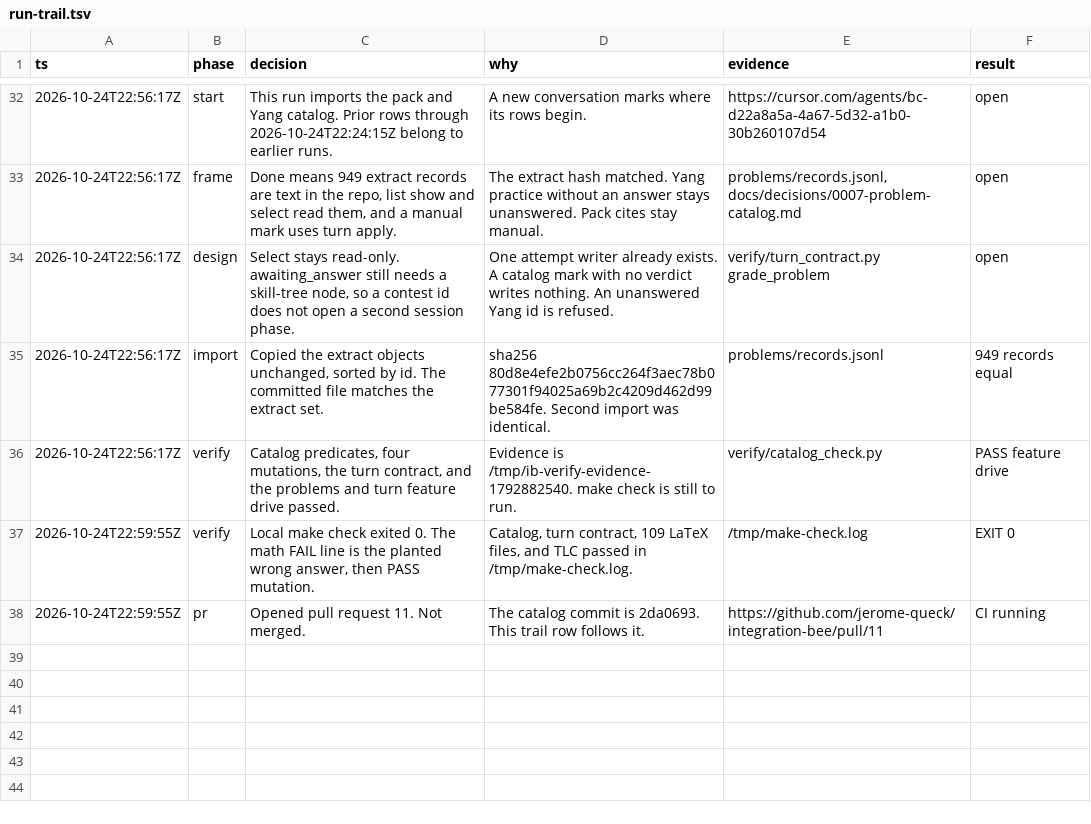
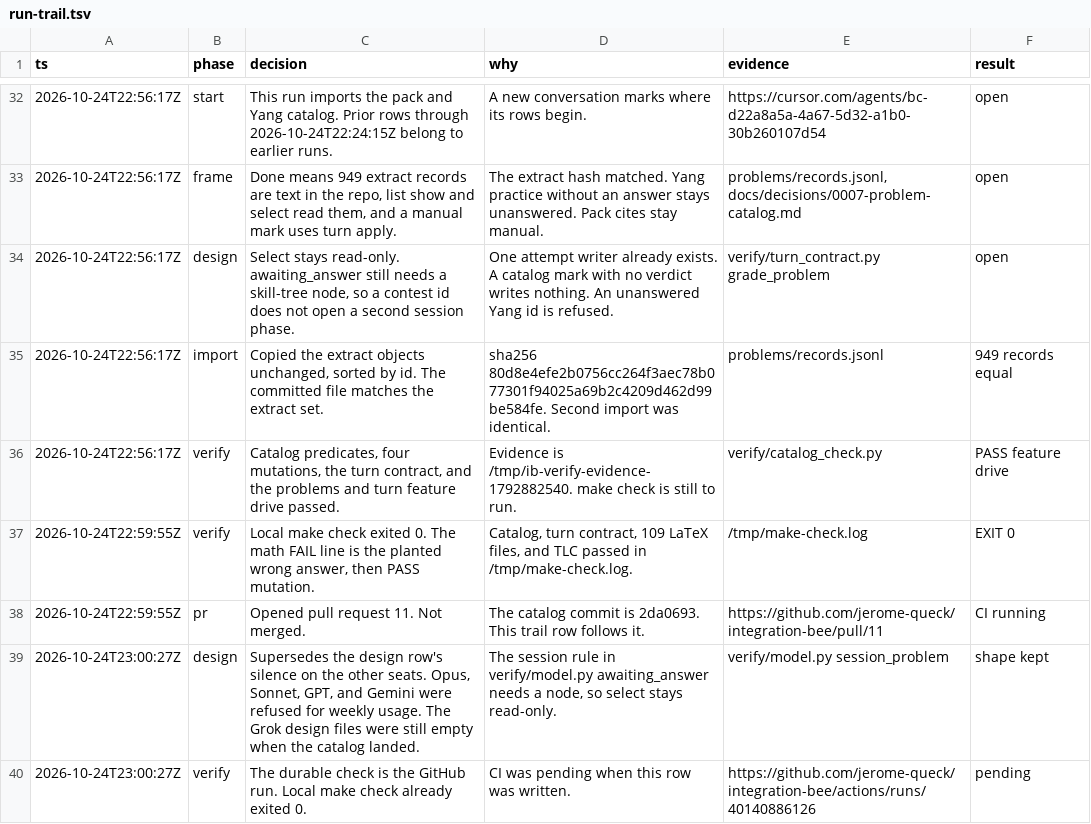
Before and after one commit to jerome-queck/integration-bee, a TSV file: docs/decisions/run-trail.tsv, drawn as a sheet; only a part is shown, gaps mark what is left out; the diff names each change by its address in the sheet, - before the commit and + after, or states it on an @@ line.

```diff
--- a/docs/decisions/run-trail.tsv
+++ b/docs/decisions/run-trail.tsv
+row 39: 2026-10-24T23:00:27Z | design | Supersedes the design row's silence on the other seats. Opus, Sonnet, GPT, and Gemini were refused for weekly usage. The Grok design files were still empty when the catalog landed. | The session rule in verify/model.py awaiting_answer needs a node, so select stays read-only. | verify/model.py session_problem | shape kept
+row 40: 2026-10-24T23:00:27Z | verify | The durable check is the GitHub run. Local make check already exited 0. | CI was pending when this row was written. | https://github.com/jerome-queck/integration-bee/actions/runs/40140886126 | pending
```
